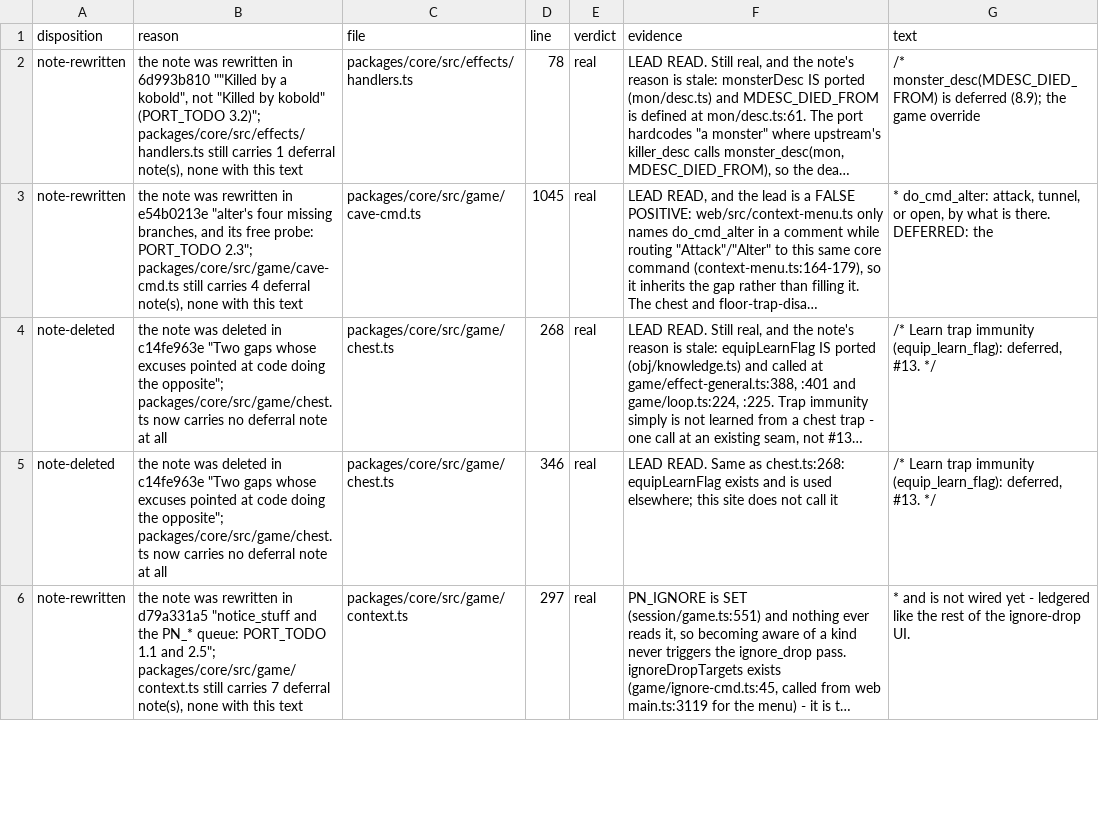
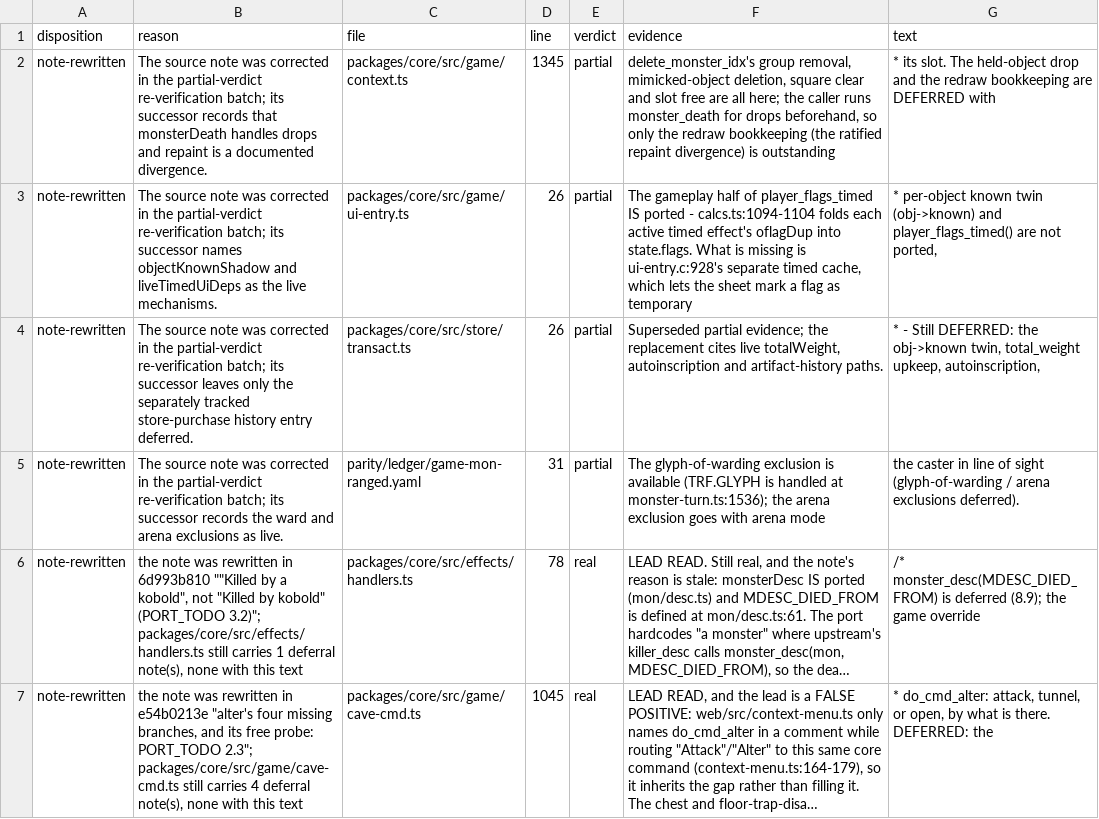
Before and after one commit to neostryder/neo-angband, a TSV file: parity/reports/deferral-census-retired.tsv, drawn as a sheet; only a part is shown; the shorter side is filled out with more unchanged rows; long unchanged cells end in …; the diff names each change by its address in the sheet, - before the commit and + after, or states it on an @@ line.

Commit message:
docs: reverify partial deferral verdicts

```diff
--- a/parity/reports/deferral-census-retired.tsv
+++ b/parity/reports/deferral-census-retired.tsv
+row 2: note-rewritten | The source note was corrected in the partial-verdict re-verification batch; its successor records that monsterDeath handles drops and repaint is a documented divergence. | packages/core/src/game/context.ts | 1345 | partial | delete_monster_idx's group removal, mimicked-object deletion, square clear and slot free are all here; the caller runs monster_death for drops beforehand, so only the redraw bookkeeping (the ratified repaint divergence) is outstanding | * its slot. The held-object drop and the redraw bookkeeping are DEFERRED with
+row 3: note-rewritten | The source note was corrected in the partial-verdict re-verification batch; its successor names objectKnownShadow and liveTimedUiDeps as the live mechanisms. | packages/core/src/game/ui-entry.ts | 26 | partial | The gameplay half of player_flags_timed IS ported - calcs.ts:1094-1104 folds each active timed effect's oflagDup into state.flags. What is missing is ui-entry.c:928's separate timed cache, which lets the sheet mark a flag as temporary | * per-object known twin (obj->known) and player_flags_timed() are not ported,
+row 4: note-rewritten | The source note was corrected in the partial-verdict re-verification batch; its successor leaves only the separately tracked store-purchase history entry deferred. | packages/core/src/store/transact.ts | 26 | partial | Superseded partial evidence; the replacement cites live totalWeight, autoinscription and artifact-history paths. | * - Still DEFERRED: the obj->known twin, total_weight upkeep, autoinscription,
+row 5: note-rewritten | The source note was corrected in the partial-verdict re-verification batch; its successor records the ward and arena exclusions as live. | parity/ledger/game-mon-ranged.yaml | 31 | partial | The glyph-of-warding exclusion is available (TRF.GLYPH is handled at monster-turn.ts:1536); the arena exclusion goes with arena mode | the caster in line of sight (glyph-of-warding / arena exclusions deferred).
```
Also changed, not shown: parity/reports/deferral-census.tsv, 7 other files.
